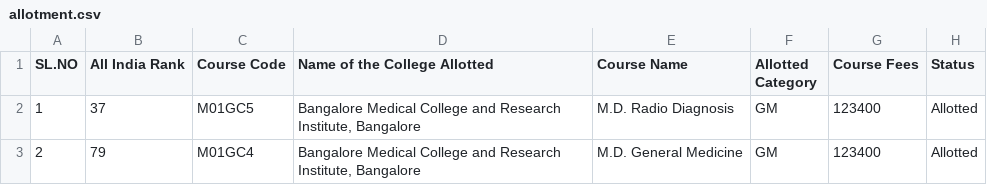
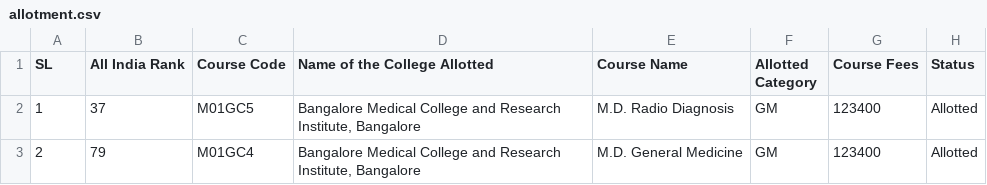
Before and after one commit to francisxvaz/college-allotment, a CSV file: public/allotment.csv, drawn as a sheet; only a part is shown.

```diff
--- a/public/allotment.csv
+++ b/public/allotment.csv
@@ -1,2 +1,2 @@
-SL.NO,All India Rank,Course Code,Name of the College Allotted,Course Name,Allotted Category,Course Fees,Status
+SL,All India Rank,Course Code,Name of the College Allotted,Course Name,Allotted Category,Course Fees,Status
 1,37,M01GC5,"Bangalore Medical College and Research Institute, Bangalore",M.D. Radio Diagnosis,GM,123400,Allotted
```
Also changed, not shown: 1 other file.
